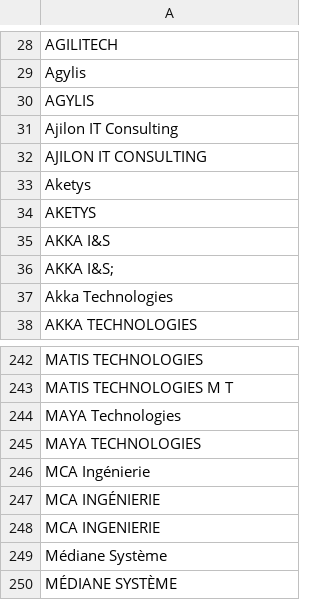
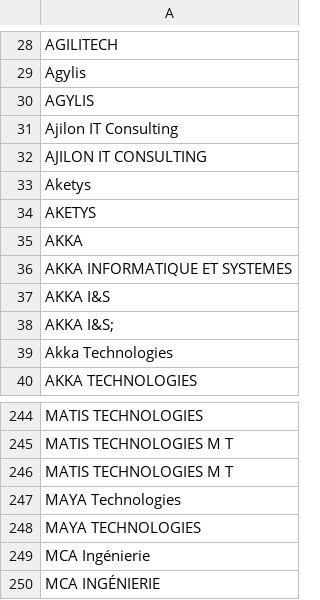
Before and after one commit to yoannsculo/emploi, a CSV file: ssii/ssii_extended.csv, drawn as a sheet; only a part is shown, gaps mark what is left out; the shorter side is filled out with more unchanged rows; the diff names each change by its address in the sheet, - before the commit and + after, or states it on an @@ line.

Commit message:
ajout de variantes

```diff
--- a/ssii/ssii_extended.csv
+++ b/ssii/ssii_extended.csv
+row 35: AKKA
+row 36: AKKA INFORMATIQUE ET SYSTEMES
+row 246: MATIS TECHNOLOGIES M T
```
